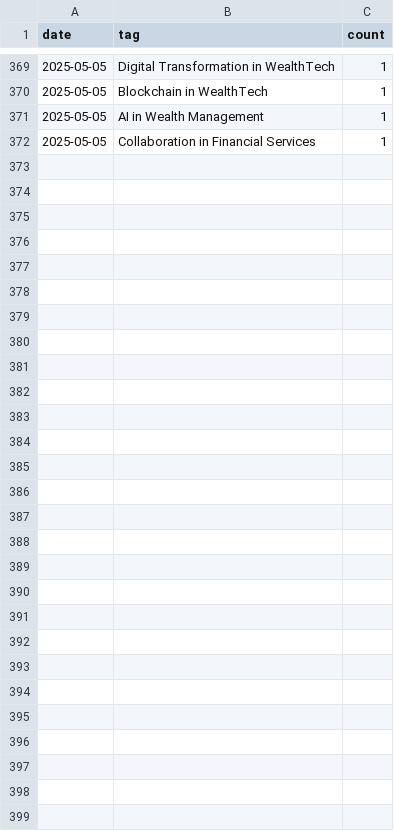
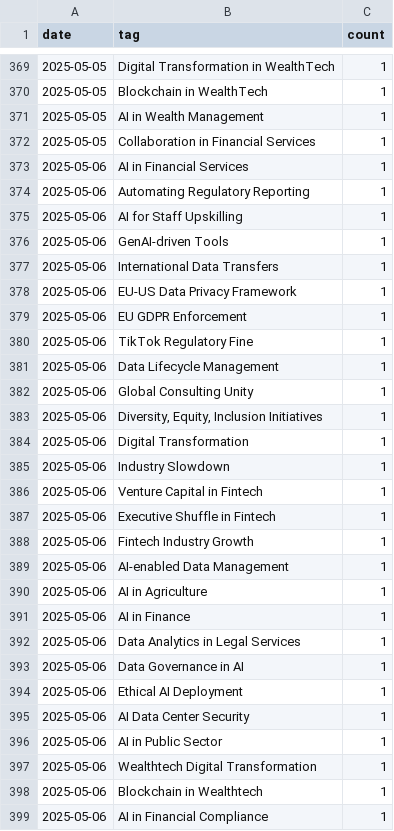
Before and after one commit to bkal149/Element-22-Newsletter, a CSV file: newsletter/trends/trend_log.csv, drawn as a sheet; only a part is shown, gaps mark what is left out.

Commit message:
📬 Add automated newsletter output for 2025-05-06

```diff
--- a/newsletter/trends/trend_log.csv
+++ b/newsletter/trends/trend_log.csv
@@ -372 +372,28 @@ date,tag,count
 2025-05-05,Collaboration in Financial Services,1
+2025-05-06,AI in Financial Services,1
+2025-05-06,Automating Regulatory Reporting,1
+2025-05-06,AI for Staff Upskilling,1
+2025-05-06,GenAI-driven Tools,1
+2025-05-06,International Data Transfers,1
+2025-05-06,EU-US Data Privacy Framework,1
+2025-05-06,EU GDPR Enforcement,1
+2025-05-06,TikTok Regulatory Fine,1
+2025-05-06,Data Lifecycle Management,1
+2025-05-06,Global Consulting Unity,1
+2025-05-06,"Diversity, Equity, Inclusion Initiatives",1
+2025-05-06,Digital Transformation,1
+2025-05-06,Industry Slowdown,1
+2025-05-06,Venture Capital in Fintech,1
+2025-05-06,Executive Shuffle in Fintech,1
+2025-05-06,Fintech Industry Growth,1
+2025-05-06,AI-enabled Data Management,1
+2025-05-06,AI in Agriculture,1
+2025-05-06,AI in Finance,1
+2025-05-06,Data Analytics in Legal Services,1
+2025-05-06,Data Governance in AI,1
+2025-05-06,Ethical AI Deployment,1
+2025-05-06,AI Data Center Security,1
+2025-05-06,AI in Public Sector,1
+2025-05-06,Wealthtech Digital Transformation,1
+2025-05-06,Blockchain in Wealthtech,1
+2025-05-06,AI in Financial Compliance,1
```
Also changed, not shown: 2 other files.
